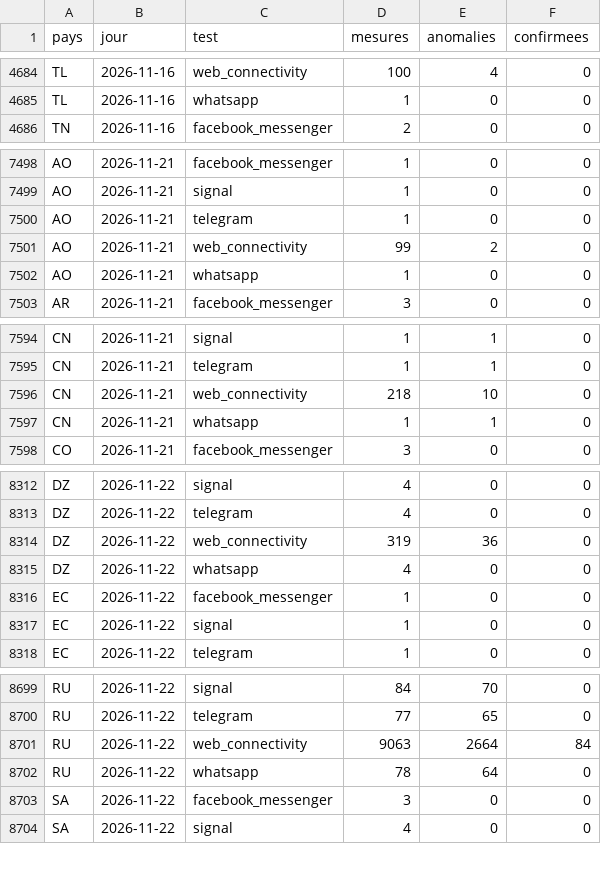
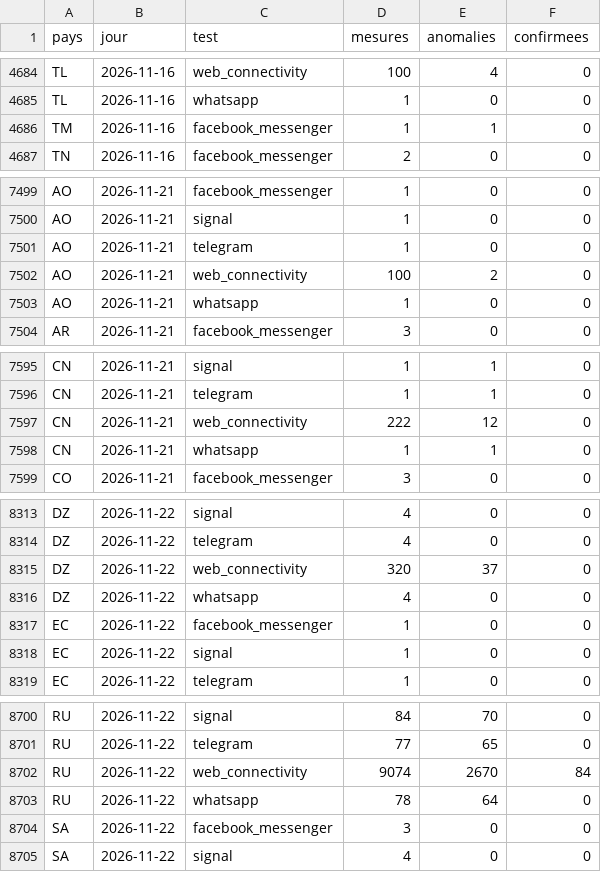
Before and after one commit to salimbenfarhat/metac-bot-template, a CSV file: registre/ooni-censure.csv, drawn as a sheet; only a part is shown, gaps mark what is left out; the diff covers the shown part only.

Commit message:
registre : OONI censure du 2026-11-23

```diff
--- a/registre/ooni-censure.csv
+++ b/registre/ooni-censure.csv
@@ -4685,2 +4685,3 @@ TL,2026-11-16,web_connectivity,100,4,0
 TL,2026-11-16,whatsapp,1,0,0
+TM,2026-11-16,facebook_messenger,1,1,0
 TN,2026-11-16,facebook_messenger,2,0,0
@@ -7500,3 +7501,3 @@ AO,2026-11-21,signal,1,0,0
 AO,2026-11-21,telegram,1,0,0
-AO,2026-11-21,web_connectivity,99,2,0
+AO,2026-11-21,web_connectivity,100,2,0
 AO,2026-11-21,whatsapp,1,0,0
@@ -7595,3 +7596,3 @@ CN,2026-11-21,signal,1,1,0
 CN,2026-11-21,telegram,1,1,0
-CN,2026-11-21,web_connectivity,218,10,0
+CN,2026-11-21,web_connectivity,222,12,0
 CN,2026-11-21,whatsapp,1,1,0
@@ -8313,3 +8314,3 @@ DZ,2026-11-22,signal,4,0,0
 DZ,2026-11-22,telegram,4,0,0
-DZ,2026-11-22,web_connectivity,319,36,0
+DZ,2026-11-22,web_connectivity,320,37,0
 DZ,2026-11-22,whatsapp,4,0,0
@@ -8700,3 +8701,3 @@ RU,2026-11-22,signal,84,70,0
 RU,2026-11-22,telegram,77,65,0
-RU,2026-11-22,web_connectivity,9063,2664,84
+RU,2026-11-22,web_connectivity,9074,2670,84
 RU,2026-11-22,whatsapp,78,64,0
```
Also changed, not shown: 6 edited cells elsewhere in this file.
